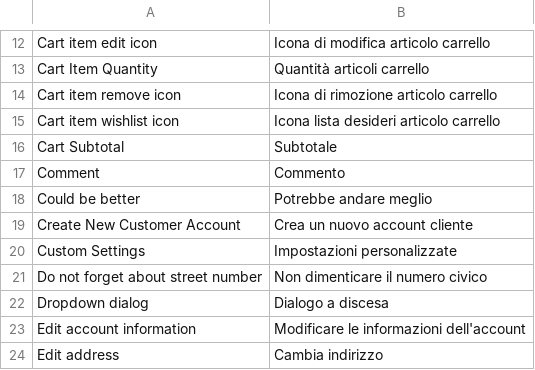
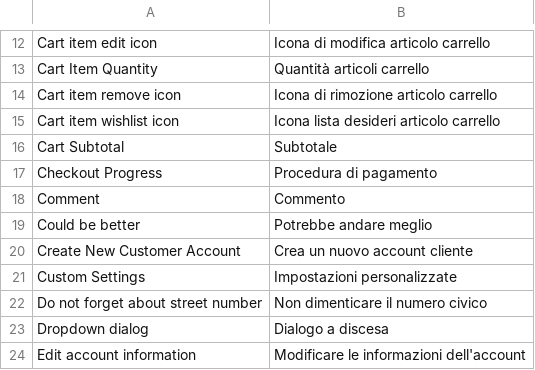
Before and after one commit to magesuite/theme-creativeshop, a CSV file: src/i18n/it_CH.csv, drawn as a sheet; only a part is shown, gaps mark what is left out; the shorter side is filled out with more unchanged rows.

```diff
--- a/src/i18n/it_CH.csv
+++ b/src/i18n/it_CH.csv
@@ -16,2 +16,3 @@
 "Cart Subtotal","Subtotale"
+"Checkout Progress","Procedura di pagamento"
 "Comment","Commento"
```
Also changed, not shown: src/i18n/es_ES.csv, src/i18n/fr_BE.csv, 9 other files.
